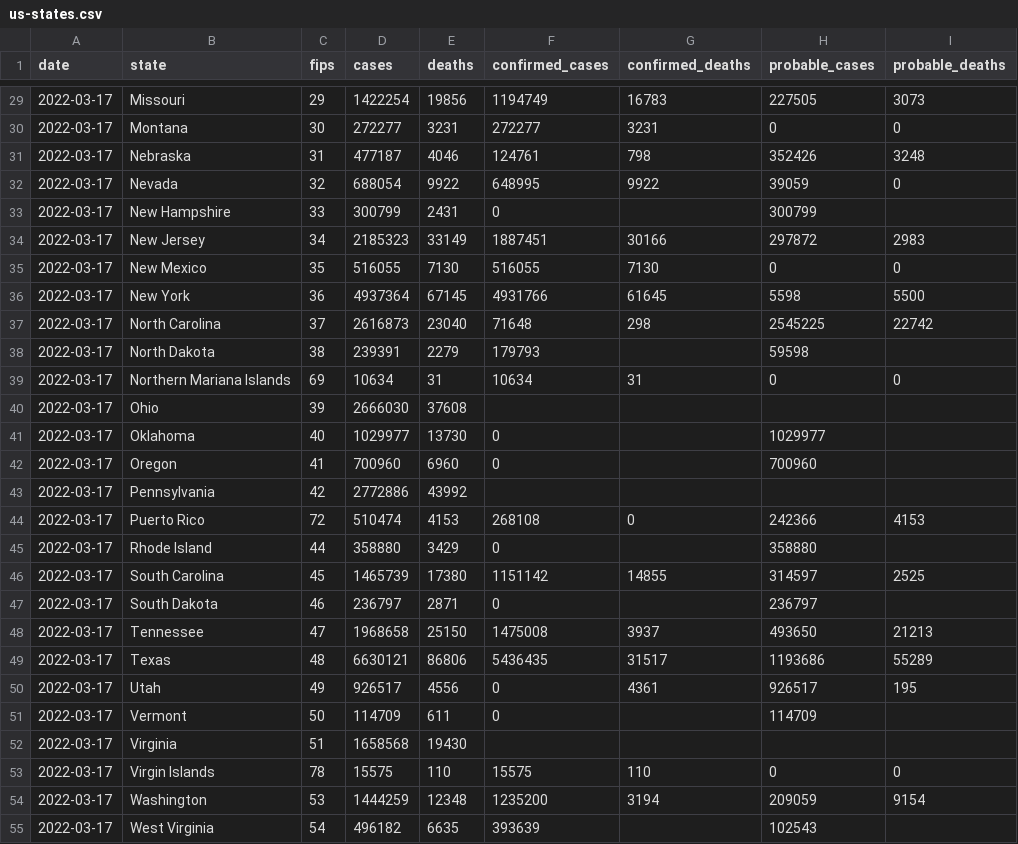
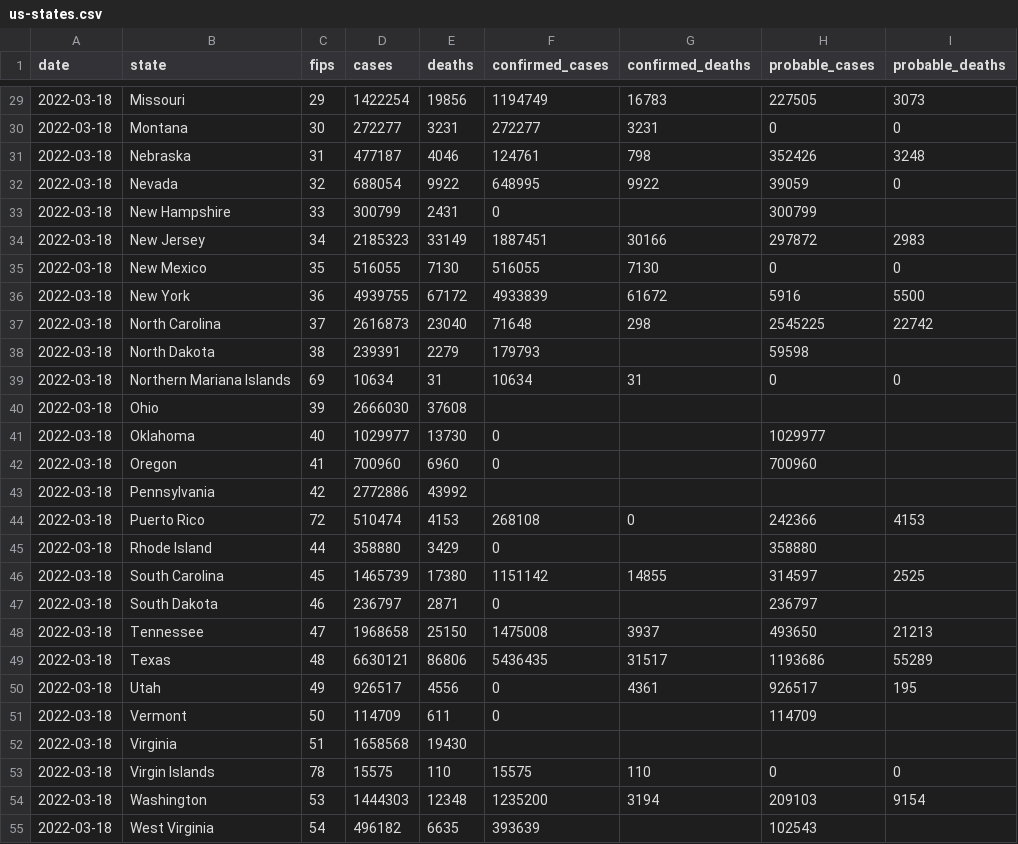
Before and after one commit to ehom/external-data, a CSV file: covid-19/us-states.csv, drawn as a sheet; only a part is shown, gaps mark what is left out; the diff covers the shown part only.

```diff
--- a/covid-19/us-states.csv
+++ b/covid-19/us-states.csv
@@ -29,27 +29,27 @@ date,state,fips,cases,deaths,confirmed_cases,confirmed_deaths,probable_cases,pro
-2022-03-17,Missouri,29,1422254,19856,1194749,16783,227505,3073
-2022-03-17,Montana,30,272277,3231,272277,3231,0,0
-2022-03-17,Nebraska,31,477187,4046,124761,798,352426,3248
-2022-03-17,Nevada,32,688054,9922,648995,9922,39059,0
-2022-03-17,New Hampshire,33,300799,2431,0,,300799,
-2022-03-17,New Jersey,34,2185323,33149,1887451,30166,297872,2983
-2022-03-17,New Mexico,35,516055,7130,516055,7130,0,0
-2022-03-17,New York,36,4937364,67145,4931766,61645,5598,5500
-2022-03-17,North Carolina,37,2616873,23040,71648,298,2545225,22742
-2022-03-17,North Dakota,38,239391,2279,179793,,59598,
-2022-03-17,Northern Mariana Islands,69,10634,31,10634,31,0,0
-2022-03-17,Ohio,39,2666030,37608,,,,
-2022-03-17,Oklahoma,40,1029977,13730,0,,1029977,
-2022-03-17,Oregon,41,700960,6960,0,,700960,
-2022-03-17,Pennsylvania,42,2772886,43992,,,,
-2022-03-17,Puerto Rico,72,510474,4153,268108,0,242366,4153
-2022-03-17,Rhode Island,44,358880,3429,0,,358880,
-2022-03-17,South Carolina,45,1465739,17380,1151142,14855,314597,2525
-2022-03-17,South Dakota,46,236797,2871,0,,236797,
-2022-03-17,Tennessee,47,1968658,25150,1475008,3937,493650,21213
-2022-03-17,Texas,48,6630121,86806,5436435,31517,1193686,55289
-2022-03-17,Utah,49,926517,4556,0,4361,926517,195
-2022-03-17,Vermont,50,114709,611,0,,114709,
-2022-03-17,Virginia,51,1658568,19430,,,,
-2022-03-17,Virgin Islands,78,15575,110,15575,110,0,0
-2022-03-17,Washington,53,1444259,12348,1235200,3194,209059,9154
-2022-03-17,West Virginia,54,496182,6635,393639,,102543,
+2022-03-18,Missouri,29,1422254,19856,1194749,16783,227505,3073
+2022-03-18,Montana,30,272277,3231,272277,3231,0,0
+2022-03-18,Nebraska,31,477187,4046,124761,798,352426,3248
+2022-03-18,Nevada,32,688054,9922,648995,9922,39059,0
+2022-03-18,New Hampshire,33,300799,2431,0,,300799,
+2022-03-18,New Jersey,34,2185323,33149,1887451,30166,297872,2983
+2022-03-18,New Mexico,35,516055,7130,516055,7130,0,0
+2022-03-18,New York,36,4939755,67172,4933839,61672,5916,5500
+2022-03-18,North Carolina,37,2616873,23040,71648,298,2545225,22742
+2022-03-18,North Dakota,38,239391,2279,179793,,59598,
+2022-03-18,Northern Mariana Islands,69,10634,31,10634,31,0,0
+2022-03-18,Ohio,39,2666030,37608,,,,
+2022-03-18,Oklahoma,40,1029977,13730,0,,1029977,
+2022-03-18,Oregon,41,700960,6960,0,,700960,
+2022-03-18,Pennsylvania,42,2772886,43992,,,,
+2022-03-18,Puerto Rico,72,510474,4153,268108,0,242366,4153
+2022-03-18,Rhode Island,44,358880,3429,0,,358880,
+2022-03-18,South Carolina,45,1465739,17380,1151142,14855,314597,2525
+2022-03-18,South Dakota,46,236797,2871,0,,236797,
+2022-03-18,Tennessee,47,1968658,25150,1475008,3937,493650,21213
+2022-03-18,Texas,48,6630121,86806,5436435,31517,1193686,55289
+2022-03-18,Utah,49,926517,4556,0,4361,926517,195
+2022-03-18,Vermont,50,114709,611,0,,114709,
+2022-03-18,Virginia,51,1658568,19430,,,,
+2022-03-18,Virgin Islands,78,15575,110,15575,110,0,0
+2022-03-18,Washington,53,1444303,12348,1235200,3194,209103,9154
+2022-03-18,West Virginia,54,496182,6635,393639,,102543,
```
Also changed, not shown: 29 edited cells elsewhere in this file, 1 other file.
